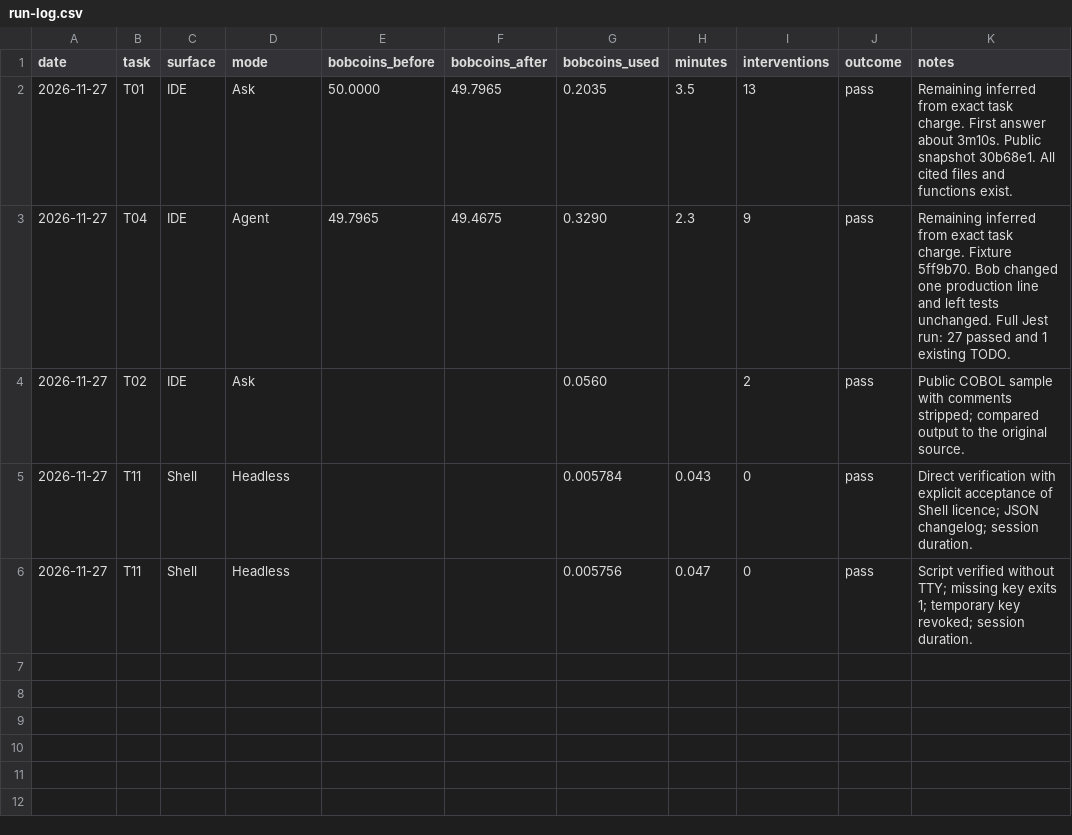
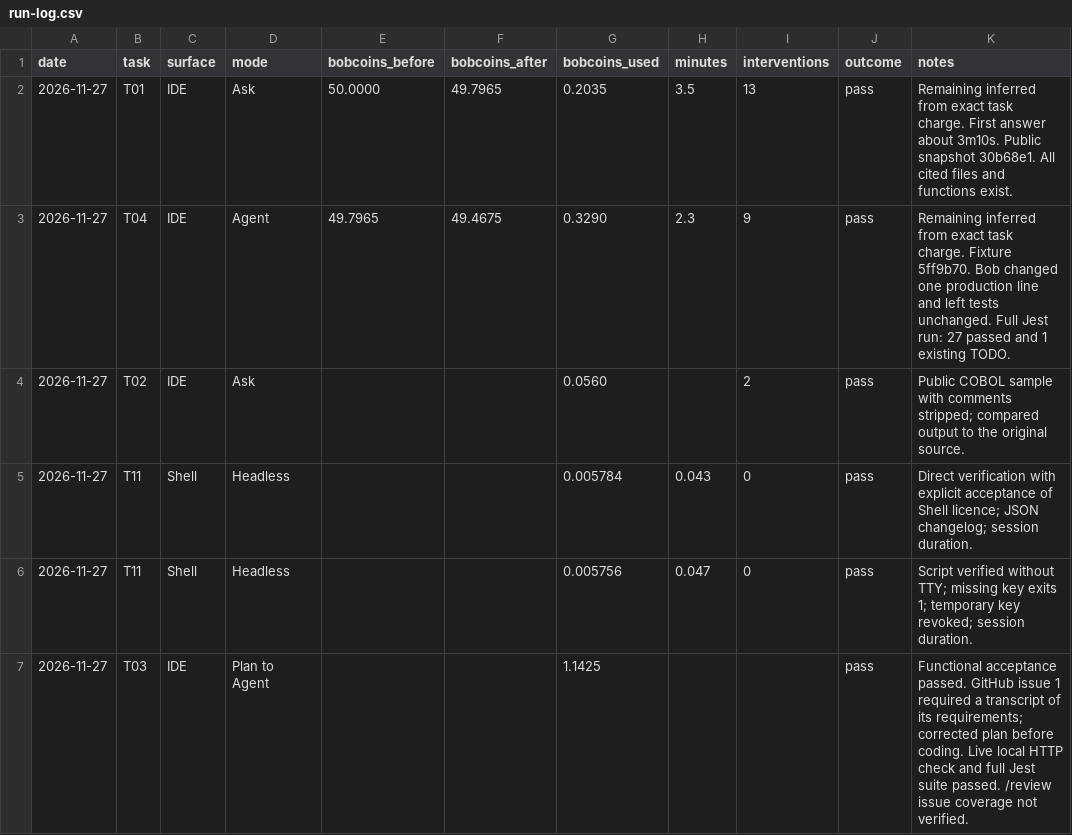
Before and after one commit to mondweep/ibm-bob-evaluation, a CSV file: results/run-log.csv, drawn as a sheet; the diff names each change by its address in the sheet, - before the commit and + after, or states it on an @@ line.

Commit message:
Log functional T03 result

```diff
--- a/results/run-log.csv
+++ b/results/run-log.csv
+row 7: 2026-11-27 | T03 | IDE | Plan to Agent |  |  | 1.1425 |  |  | pass | Functional acceptance passed. GitHub issue 1 required a transcript of its requirements; corrected plan before coding. Live local HTTP check and full Jest suite passed. /review issue coverage not verified.
```
